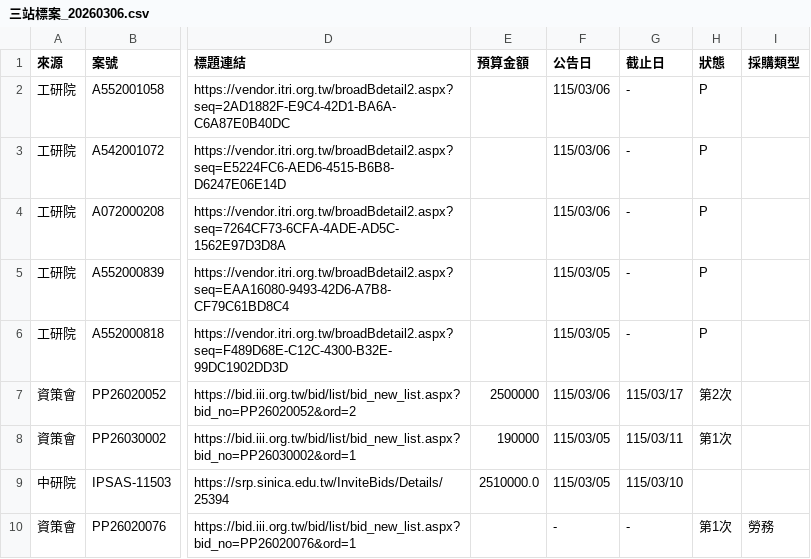
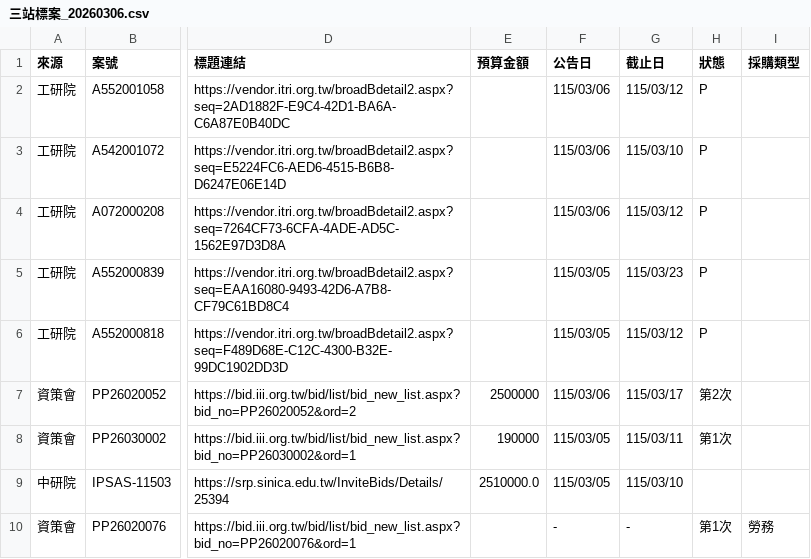
Before and after one commit to espresso3568/bitwin, a CSV file: data/三站標案_20260306.csv, drawn as a sheet; only a part is shown, gaps mark what is left out; the diff names each change by its address in the sheet, - before the commit and + after, or states it on an @@ line.

```diff
--- a/data/三站標案_20260306.csv
+++ b/data/三站標案_20260306.csv
-G2 (截止日): -
+G2 (截止日): 115/03/12
-G3 (截止日): -
+G3 (截止日): 115/03/10
-G4 (截止日): -
+G4 (截止日): 115/03/12
-G5 (截止日): -
+G5 (截止日): 115/03/23
-G6 (截止日): -
+G6 (截止日): 115/03/12
```
Also changed, not shown: 5 other files.
